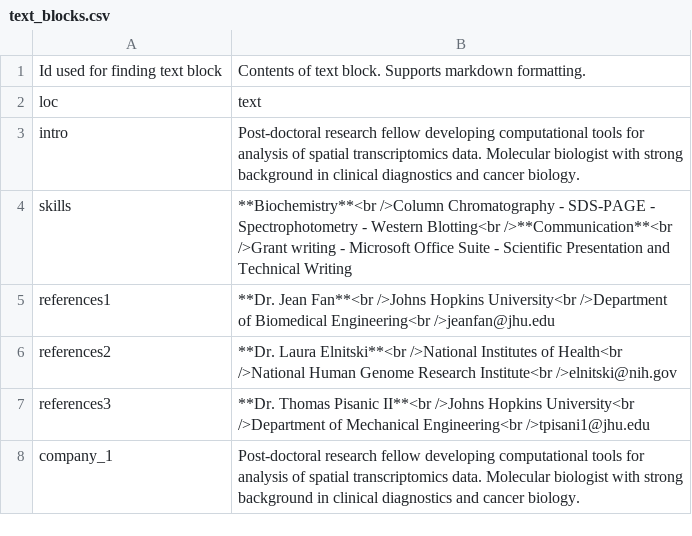
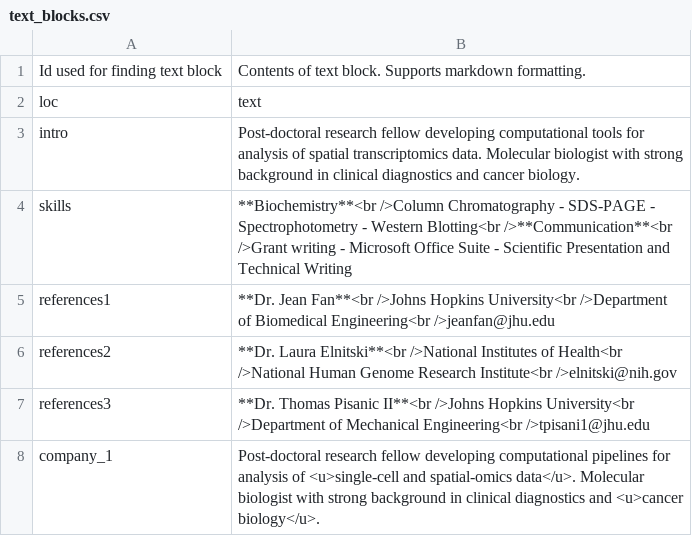
Before and after one commit to bmill3r/data_cv, a CSV file: my_cv_data/text_blocks.csv, drawn as a sheet.

```diff
--- a/my_cv_data/text_blocks.csv
+++ b/my_cv_data/text_blocks.csv
@@ -7,2 +7,2 @@ references2,**Dr. Laura Elnitski**<br />National Institutes of Health<br />Natio
 references3,**Dr. Thomas Pisanic II**<br />Johns Hopkins University<br />Department of Mechanical Engineering<br />tpisani1@jhu.edu
-company_1,Post-doctoral research fellow developing computational tools for analysis of spatial transcriptomics data. Molecular biologist with strong background in clinical diagnostics and cancer biology.
+company_1,Post-doctoral research fellow developing computational pipelines for analysis of <u>single-cell and spatial-omics data</u>. Molecular biologist with strong background in clinical diagnostics and <u>cancer biology</u>.
```
Also changed, not shown: my_cv_data/contact_info.csv, my_cv_data/entries.csv, 13 other files.
